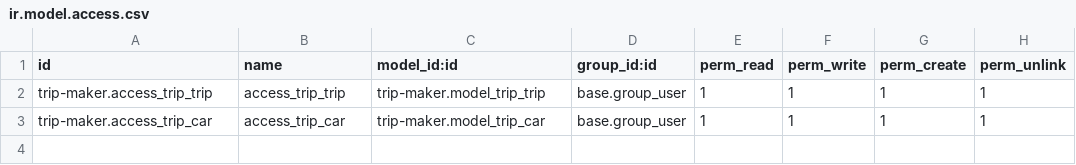
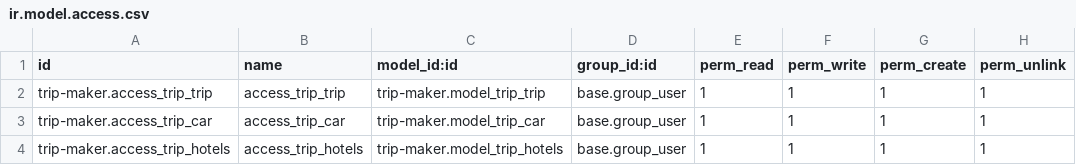
Before and after one commit to adsa-odoo/practice-module, a CSV file: trip-maker/security/ir.model.access.csv, drawn as a sheet; the diff names each change by its address in the sheet, - before the commit and + after, or states it on an @@ line.

```diff
--- a/trip-maker/security/ir.model.access.csv
+++ b/trip-maker/security/ir.model.access.csv
+row 4: trip-maker.access_trip_hotels | access_trip_hotels | trip-maker.model_trip_hotels | base.group_user | 1 | 1 | 1 | 1
```
Also changed, not shown: 9 other files.
